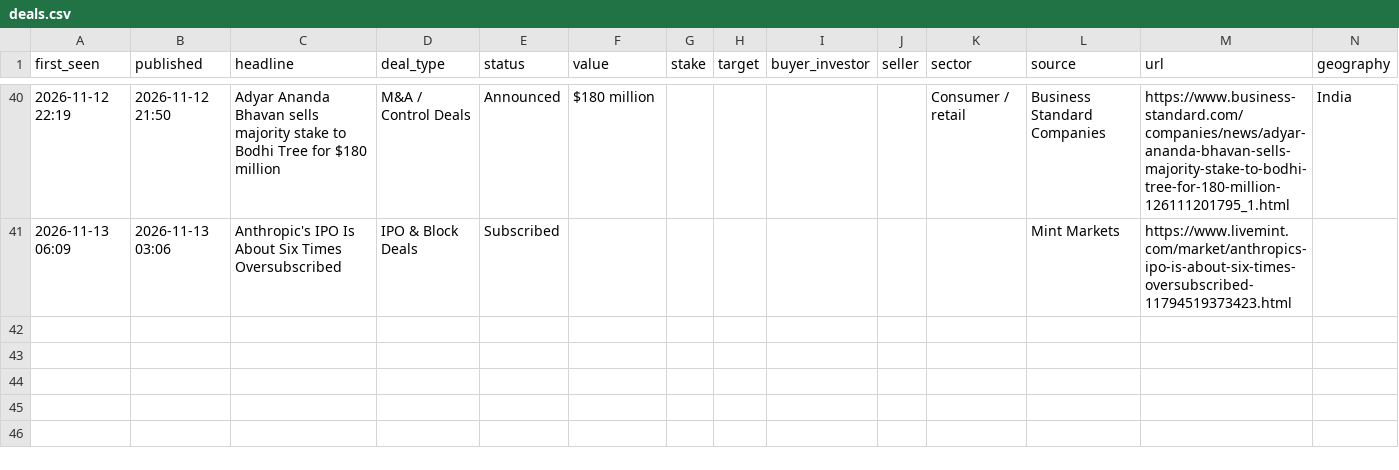
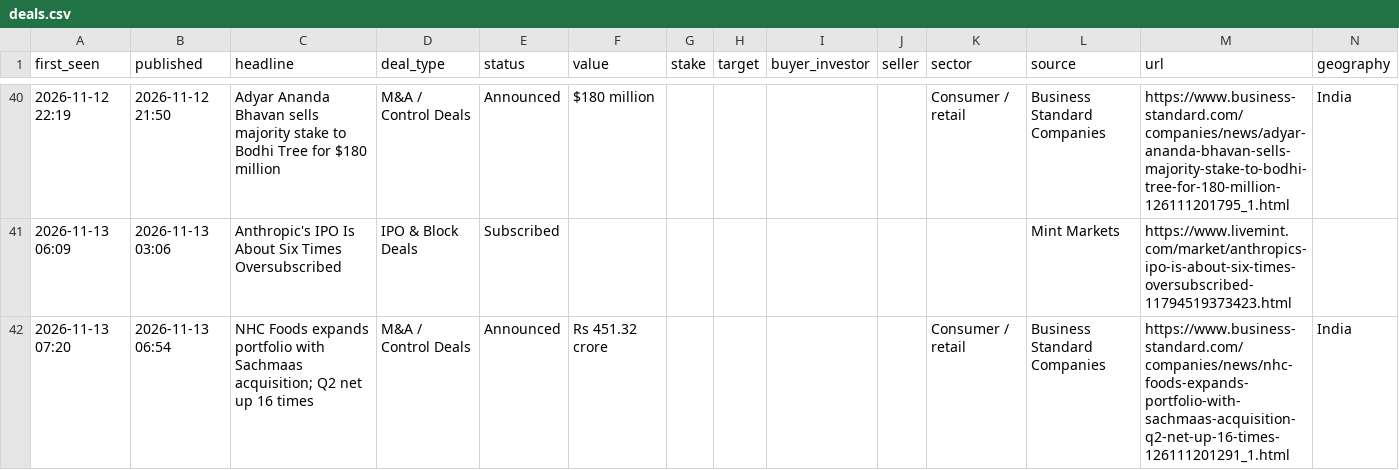
Before and after one commit to aarreev12342/morning-brief, a CSV file: data/deals.csv, drawn as a sheet; only a part is shown, gaps mark what is left out; rows hold the shown columns only; the diff names each change by its address in the sheet, - before the commit and + after, or states it on an @@ line.

Commit message:
Update deal log

```diff
--- a/data/deals.csv
+++ b/data/deals.csv
+row 42: 2026-11-13 07:20 | 2026-11-13 06:54 | NHC Foods expands portfolio with Sachmaas acquisition; Q2 net up 16 times | M&A / Control Deals | Announced | Rs 451.32 crore |  |  |  |  | Consumer / retail | Business Standard Companies | https://www.business-standard.com/companies/news/nhc-foods-expands-portfolio-with-sachmaas-acquisition-q2-net-up-16-times-126111201291_1.html | India
```
Also changed, not shown: data/pitchbook_style_deals.csv.
